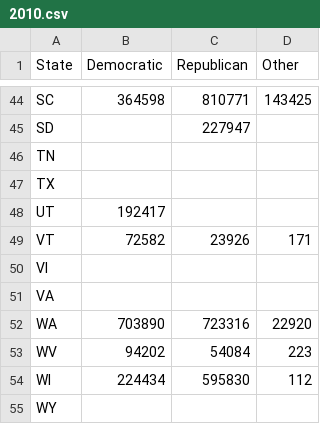
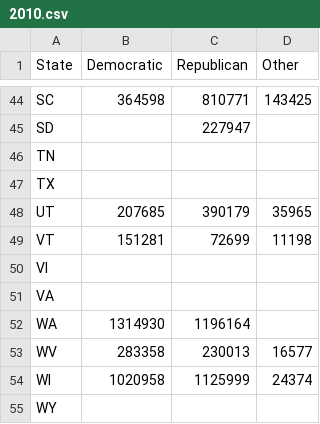
Before and after one commit to gerrymandr/party-tilt, a CSV file: raw_csv/2010.csv, drawn as a sheet; only a part is shown, gaps mark what is left out.

Commit message:
Fix 2010 data (generals, not primaries!)

```diff
--- a/raw_csv/2010.csv
+++ b/raw_csv/2010.csv
@@ -47,9 +47,9 @@ TN,,,
 TX,,,
-UT,192417,,
-VT,72582,23926,171
+UT,207685,390179,35965
+VT,151281,72699,11198
 VI,,,
 VA,,,
-WA,703890,723316,22920
-WV,94202,54084,223
-WI,224434,595830,112
+WA,1314930,1196164,
+WV,283358,230013,16577
+WI,1020958,1125999,24374
 WY,,,
```
